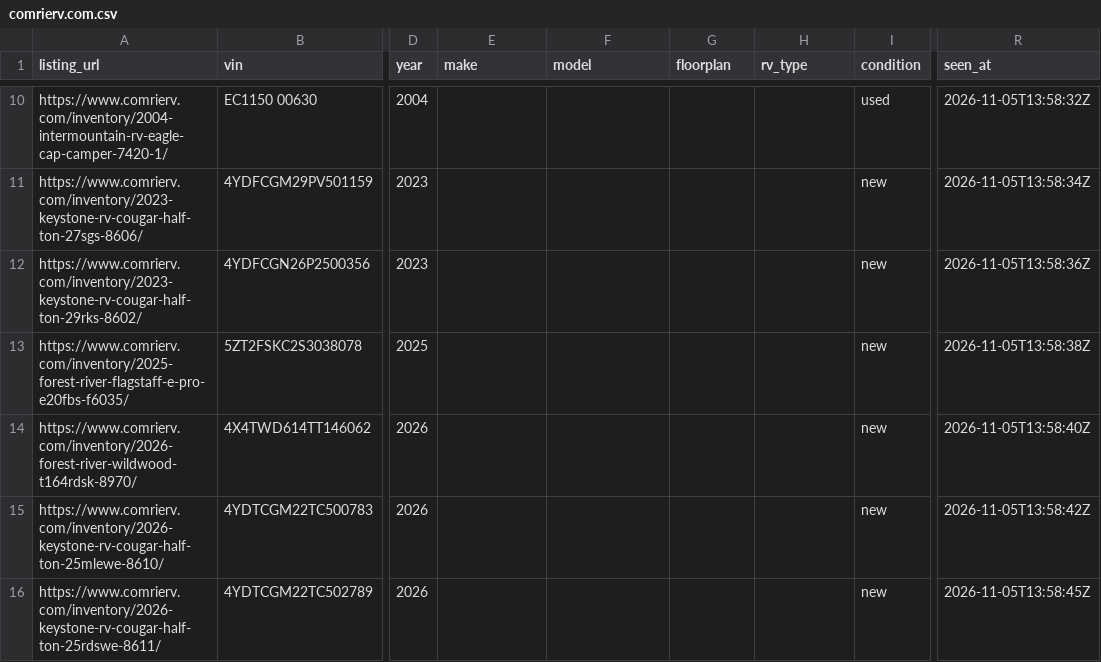
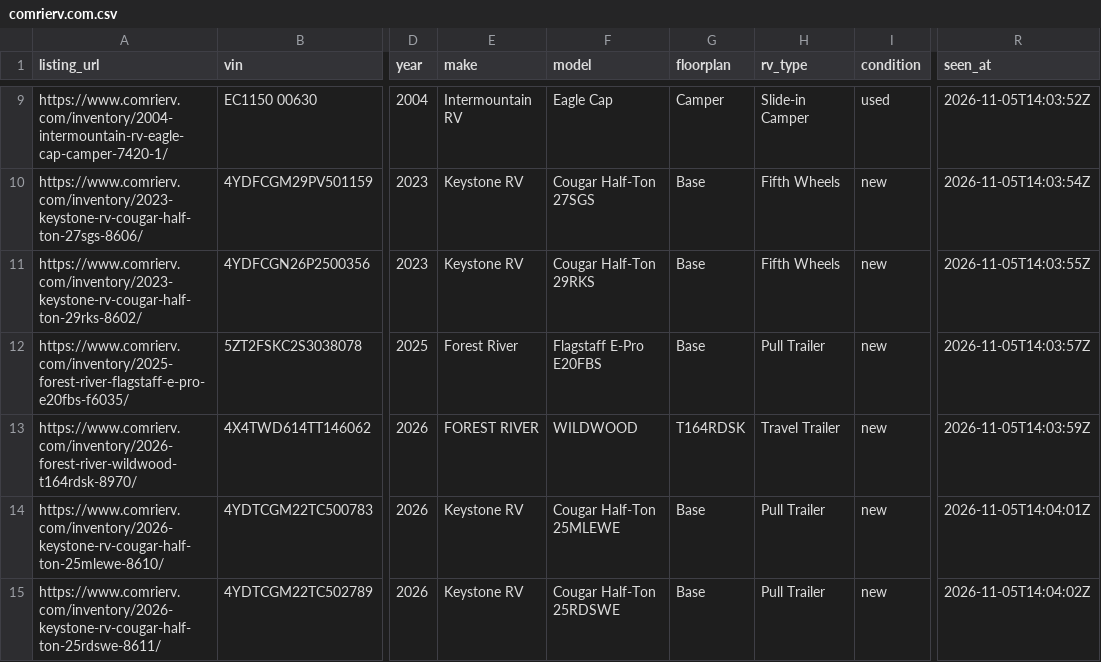
Before and after one commit to MatchRV/AI-RV-Marketplace-Infrastructure-, a CSV file: lib/agent-core/data/harvest-devin/OR/comrierv.com.csv, drawn as a sheet; only a part is shown, gaps mark what is left out; addresses are those after the commit; the diff covers the shown part only; the diff names each change by its address in the sheet, - before the commit and + after, or states it on an @@ line.

```diff
--- a/lib/agent-core/data/harvest-devin/OR/comrierv.com.csv
+++ b/lib/agent-core/data/harvest-devin/OR/comrierv.com.csv
-E9 (make): (empty)
+E9 (make): Intermountain RV
-F9 (model): (empty)
+F9 (model): Eagle Cap
-G9 (floorplan): (empty)
+G9 (floorplan): Camper
-H9 (rv_type): (empty)
+H9 (rv_type): Slide-in Camper
-R9 (seen_at): 2026-11-05T13:58:32Z
+R9 (seen_at): 2026-11-05T14:03:52Z
-E10:E11 (make): (empty)
+E10:E11 (make): Keystone RV
-F10 (model): (empty)
+F10 (model): Cougar Half-Ton 27SGS
-G10:G12 (floorplan): (empty)
+G10:G12 (floorplan): Base
-H10:H11 (rv_type): (empty)
+H10:H11 (rv_type): Fifth Wheels
-R10 (seen_at): 2026-11-05T13:58:34Z
+R10 (seen_at): 2026-11-05T14:03:54Z
-F11 (model): (empty)
+F11 (model): Cougar Half-Ton 29RKS
-R11 (seen_at): 2026-11-05T13:58:36Z
+R11 (seen_at): 2026-11-05T14:03:55Z
-E12 (make): (empty)
+E12 (make): Forest River
-F12 (model): (empty)
+F12 (model): Flagstaff E-Pro E20FBS
-H12 (rv_type): (empty)
+H12 (rv_type): Pull Trailer
-R12 (seen_at): 2026-11-05T13:58:38Z
+R12 (seen_at): 2026-11-05T14:03:57Z
-E13 (make): (empty)
+E13 (make): FOREST RIVER
-F13 (model): (empty)
+F13 (model): WILDWOOD
-G13 (floorplan): (empty)
+G13 (floorplan): T164RDSK
-H13 (rv_type): (empty)
+H13 (rv_type): Travel Trailer
-R13 (seen_at): 2026-11-05T13:58:40Z
+R13 (seen_at): 2026-11-05T14:03:59Z
-E14:E15 (make): (empty)
+E14:E15 (make): Keystone RV
-F14 (model): (empty)
+F14 (model): Cougar Half-Ton 25MLEWE
-G14:G15 (floorplan): (empty)
+G14:G15 (floorplan): Base
-H14:H15 (rv_type): (empty)
+H14:H15 (rv_type): Pull Trailer
-R14 (seen_at): 2026-11-05T13:58:42Z
+R14 (seen_at): 2026-11-05T14:04:01Z
-F15 (model): (empty)
+F15 (model): Cougar Half-Ton 25RDSWE
-R15 (seen_at): 2026-11-05T13:58:45Z
+R15 (seen_at): 2026-11-05T14:04:02Z
```
Also changed, not shown: 1 removed row and 90 edited cells elsewhere in this file, lib/agent-core/data/harvest-devin/OR/dealers.csv, 1 other file.
